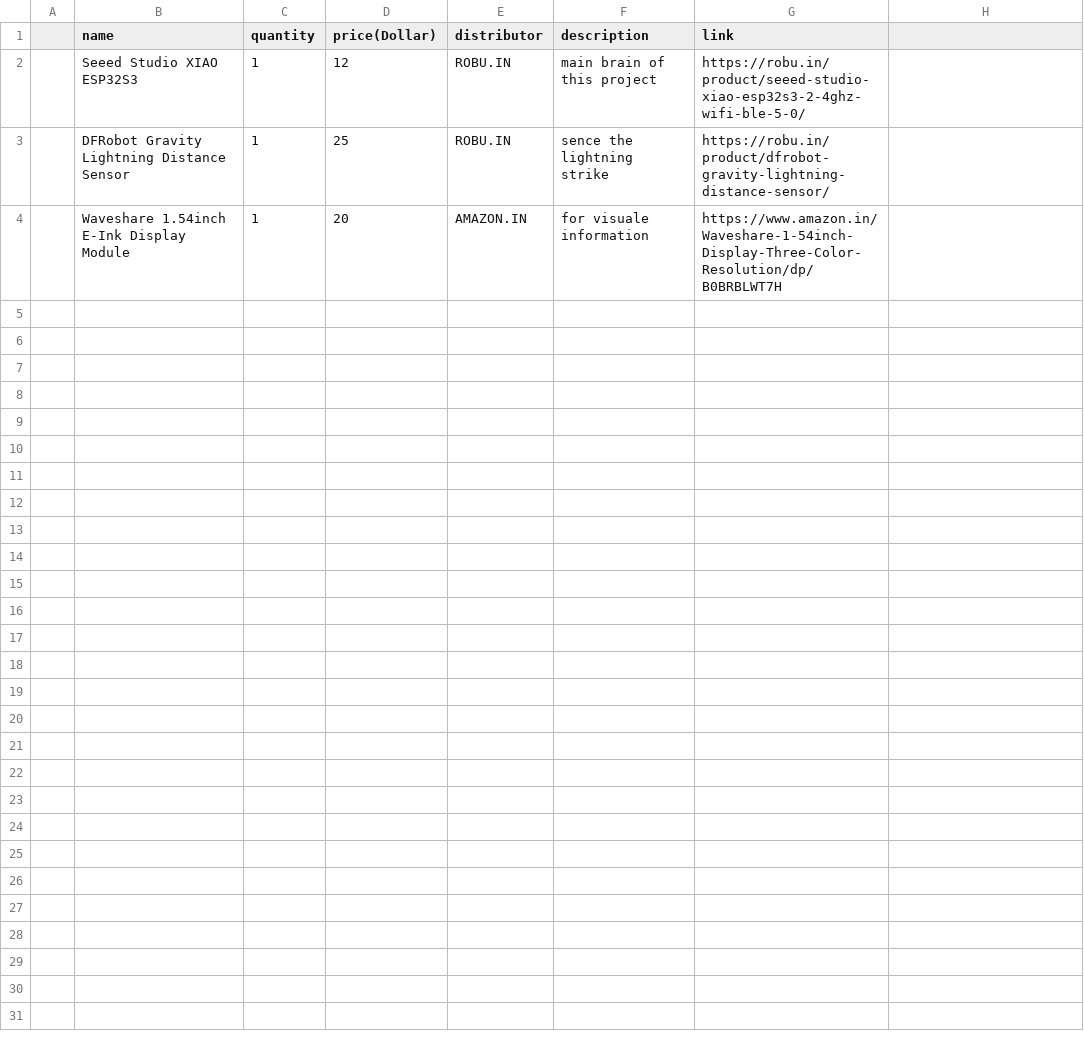
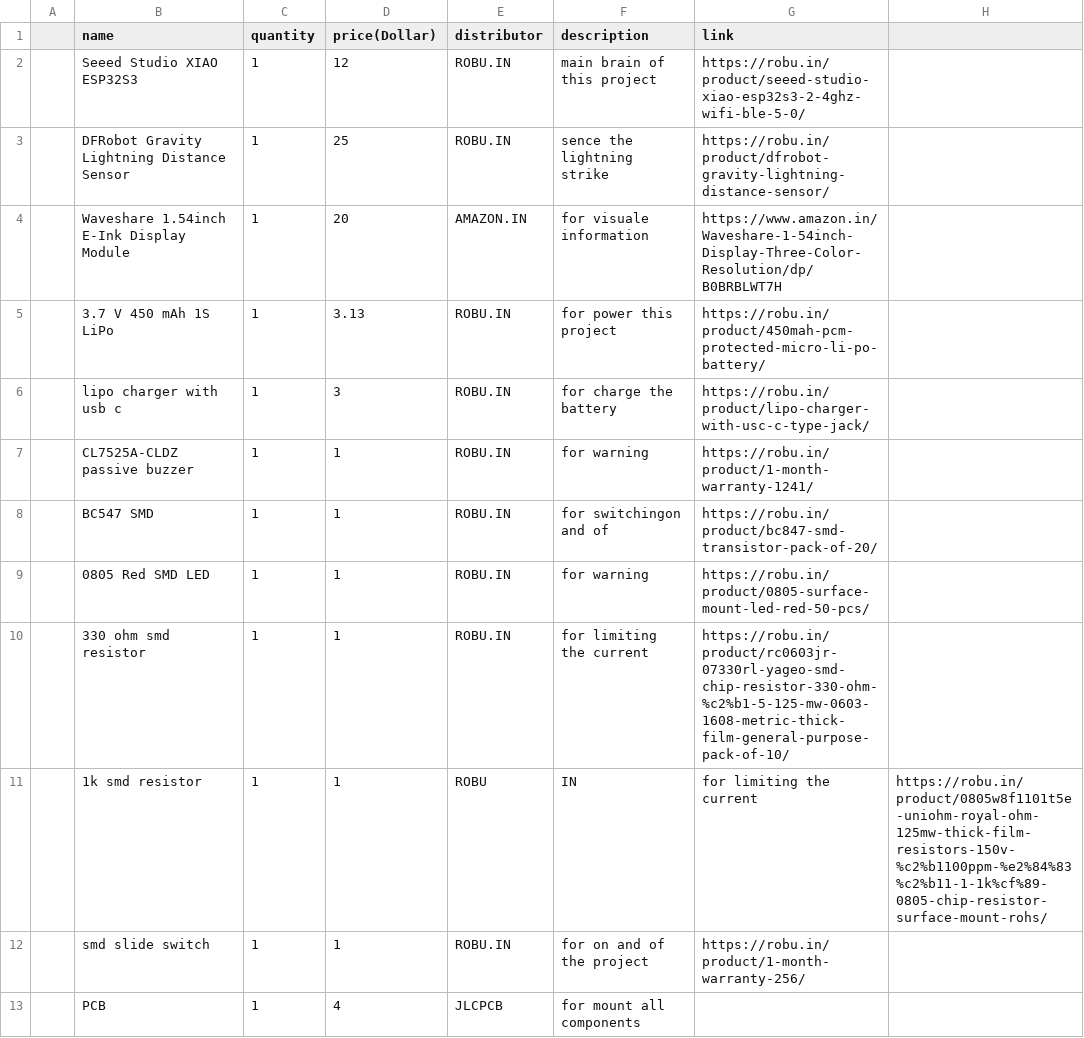
Before and after one commit to sohamboyythrdh6/Lightning-Detector, a CSV file: BOM.csv, drawn as a sheet.

Commit message:
Update BOM.csv

```diff
--- a/BOM.csv
+++ b/BOM.csv
@@ -4 +4,10 @@
 ,Waveshare 1.54inch E-Ink Display Module,1,20,AMAZON.IN,for visuale information,https://www.amazon.in/Waveshare-1-54inch-Display-Three-Color-Resolution/dp/B0BRBLWT7H,
+,3.7 V 450 mAh 1S LiPo,1,3.13,ROBU.IN,for power this project,https://robu.in/product/450mah-pcm-protected-micro-li-po-battery/,
+,lipo charger with usb c,1,3,ROBU.IN,for charge the battery,https://robu.in/product/lipo-charger-with-usc-c-type-jack/,
+,CL7525A-CLDZ passive buzzer,1,1,ROBU.IN,for warning,https://robu.in/product/1-month-warranty-1241/,
+,BC547 SMD,1,1,ROBU.IN,for switchingon and of,https://robu.in/product/bc847-smd-transistor-pack-of-20/,
+,0805 Red SMD LED,1,1,ROBU.IN,for warning,https://robu.in/product/0805-surface-mount-led-red-50-pcs/,
+,330 ohm smd resistor,1,1,ROBU.IN,for limiting the current,https://robu.in/product/rc0603jr-07330rl-yageo-smd-chip-resistor-330-ohm-%c2%b1-5-125-mw-0603-1608-metric-thick-film-general-purpose-pack-of-10/,
+,1k smd resistor,1,1,ROBU,IN,for limiting the current,https://robu.in/product/0805w8f1101t5e-uniohm-royal-ohm-125mw-thick-film-resistors-150v-%c2%b1100ppm-%e2%84%83%c2%b11-1-1k%cf%89-0805-chip-resistor-surface-mount-rohs/,
+,smd slide switch,1,1,ROBU.IN,for on and of the project,https://robu.in/product/1-month-warranty-256/,
+,PCB,1,4,JLCPCB,for mount all components,
```
